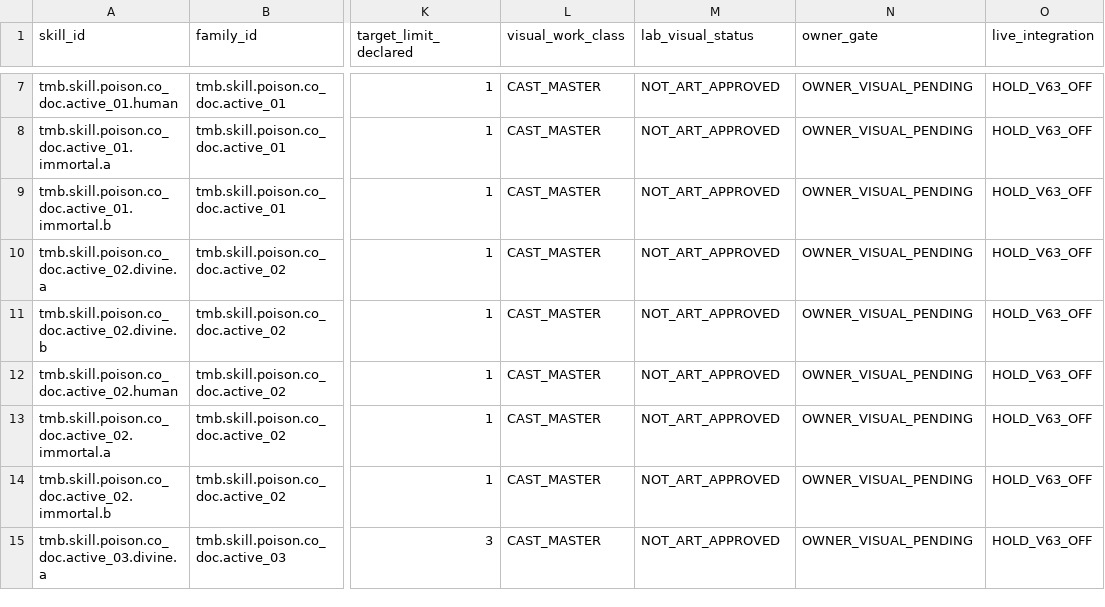
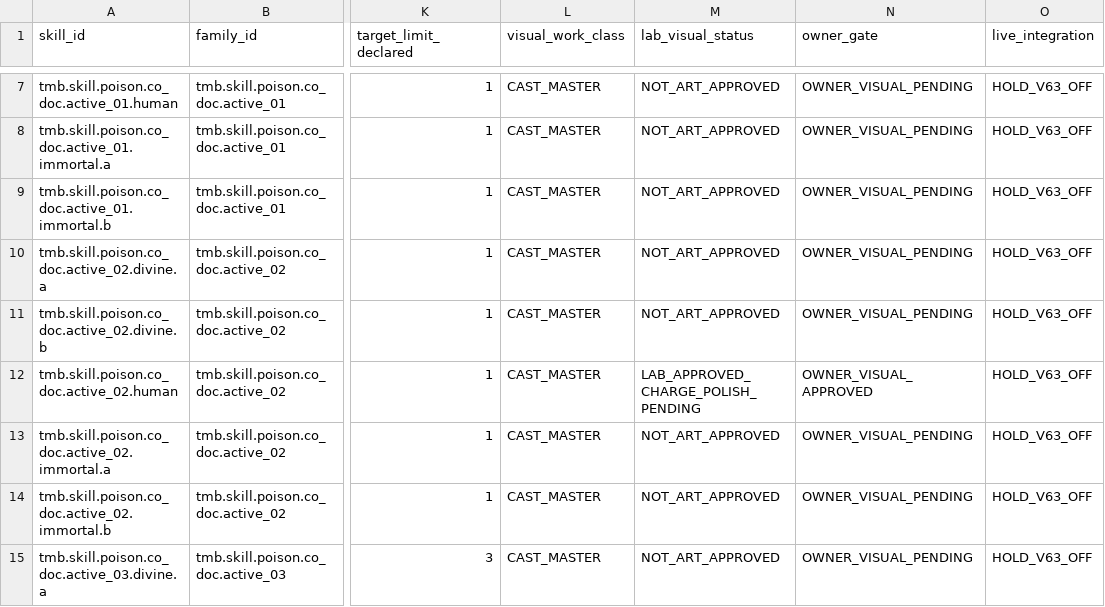
Before and after one commit to vuanhtuan161094-byte/TongMonBaDao, a CSV file: docs/operations/vfx_school_ledgers/01_poison_183.csv, drawn as a sheet; only a part is shown, gaps mark what is left out; the diff names each change by its address in the sheet, - before the commit and + after, or states it on an @@ line.

Commit message:
VFX SOP: approve Source VL-quality serpent lab pilot, preserve charge TODO, validate 12 school 2196 skill catalogue

```diff
--- a/docs/operations/vfx_school_ledgers/01_poison_183.csv
+++ b/docs/operations/vfx_school_ledgers/01_poison_183.csv
-M12 (lab_visual_status): NOT_ART_APPROVED
+M12 (lab_visual_status): LAB_APPROVED_CHARGE_POLISH_PENDING
-N12 (owner_gate): OWNER_VISUAL_PENDING
+N12 (owner_gate): OWNER_VISUAL_APPROVED
```
Also changed, not shown: 4 other files.
